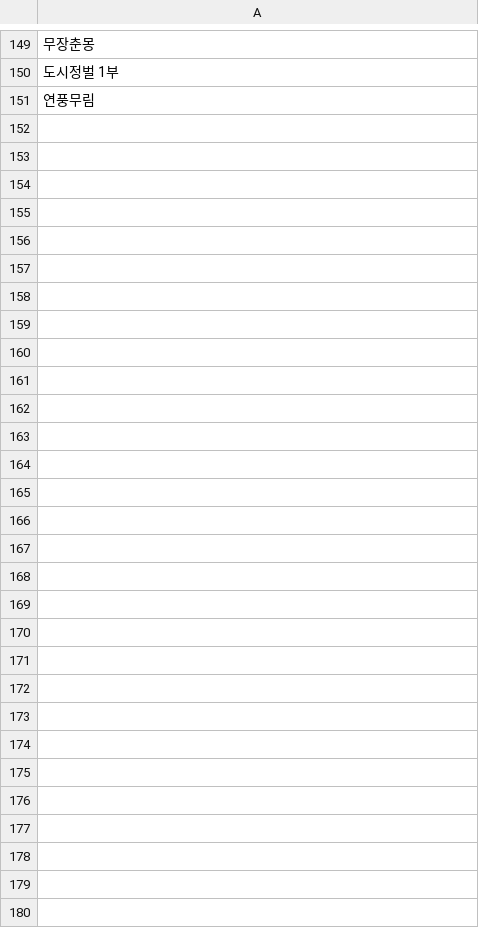
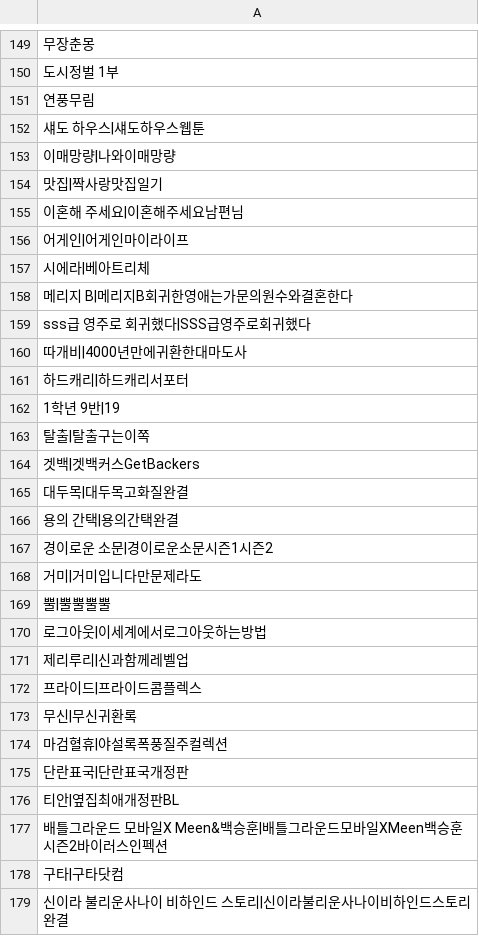
Before and after one commit to jjominsoo/Newtoki, a CSV file: src/file/mark_kp.csv, drawn as a sheet; only a part is shown, gaps mark what is left out; the diff names each change by its address in the sheet, - before the commit and + after, or states it on an @@ line.

```diff
--- a/src/file/mark_kp.csv
+++ b/src/file/mark_kp.csv
+row 152: 섀도 하우스|섀도하우스웹툰
+row 153: 이매망량|나와이매망량
+row 154: 맛집|짝사랑맛집일기
+row 155: 이혼해 주세요|이혼해주세요남편님
+row 156: 어게인|어게인마이라이프
+row 157: 시에라|베아트리체
+row 158: 메리지 B|메리지B회귀한영애는가문의원수와결혼한다
+row 159: sss급 영주로 회귀했다|SSS급영주로회귀했다
+row 160: 따개비|4000년만에귀환한대마도사
+row 161: 하드캐리|하드캐리서포터
+row 162: 1학년 9반|19
+row 163: 탈출|탈출구는이쪽
+row 164: 겟백|겟백커스GetBackers
+row 165: 대두목|대두목고화질완결
+row 166: 용의 간택|용의간택완결
+row 167: 경이로운 소문|경이로운소문시즌1시즌2
+row 168: 거미|거미입니다만문제라도
+row 169: 뿔|뿔뿔뿔뿔
+row 170: 로그아웃|이세계에서로그아웃하는방법
+row 171: 제리루리|신과함께레벨업
+row 172: 프라이드|프라이드콤플렉스
+row 173: 무신|무신귀환록
+row 174: 마검혈휴|야설록폭풍질주컬렉션
+row 175: 단란표국|단란표국개정판
+row 176: 티안|옆집최애개정판BL
+row 177: 배틀그라운드 모바일X Meen&백승훈|배틀그라운드모바일XMeen백승훈시즌2바이러스인펙션
+row 178: 구타|구타닷컴
+row 179: 신이라 불리운사나이 비하인드 스토리|신이라불리운사나이비하인드스토리완결
```
Also changed, not shown: src/file/mark_kw.csv, src/file/mark_nv.csv, 12 other files.
